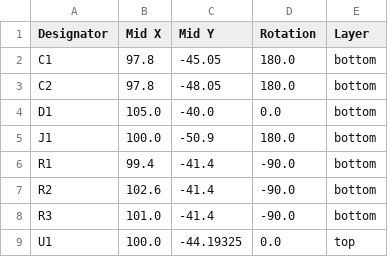
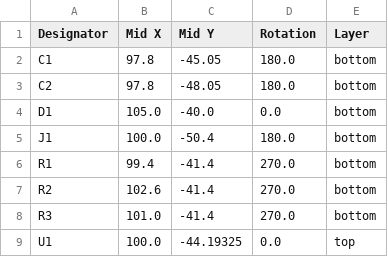
Before and after one commit to revk/ESP32-Generic, a CSV file: PCB/Generic0/production/positions.csv, drawn as a sheet.

```diff
--- a/PCB/Generic0/production/positions.csv
+++ b/PCB/Generic0/production/positions.csv
@@ -4,6 +4,6 @@ C2,97.8,-48.05,180.0,bottom
 D1,105.0,-40.0,0.0,bottom
-J1,100.0,-50.9,180.0,bottom
-R1,99.4,-41.4,-90.0,bottom
-R2,102.6,-41.4,-90.0,bottom
-R3,101.0,-41.4,-90.0,bottom
+J1,100.0,-50.4,180.0,bottom
+R1,99.4,-41.4,270.0,bottom
+R2,102.6,-41.4,270.0,bottom
+R3,101.0,-41.4,270.0,bottom
 U1,100.0,-44.19325,0.0,top
```
Also changed, not shown: 10 other files.
